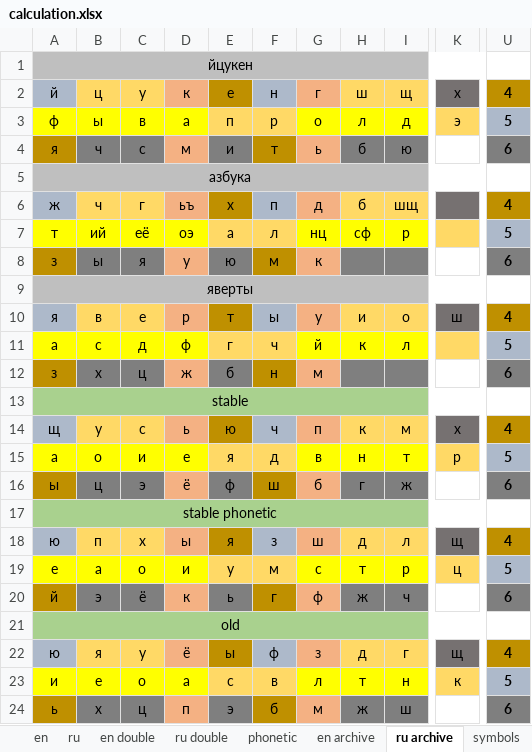
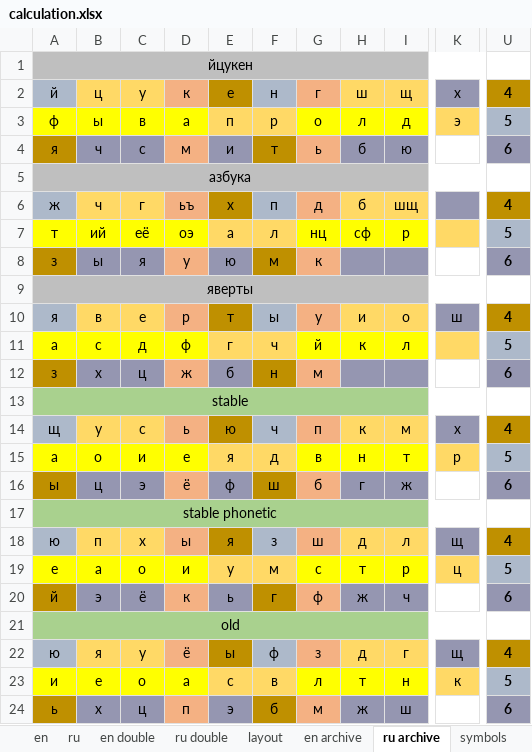
Before and after one commit to uqqu/qPhyx, an Excel workbook: external/calculation.xlsx, sheet ru archive, drawn as a sheet; only a part is shown, gaps mark what is left out; values as stored, in another font and other column widths than the file's, no borders; conditional formats not drawn; the diff names each change by its address in the sheet, - before the commit and + after, or states it on an @@ line.

```diff
--- a/external/calculation.xlsx (sheet ru archive)
+++ b/external/calculation.xlsx (sheet ru archive)
-sheet tab: phonetic
-K2 fill: #767171
+K2 fill: #9596B1
-B4:C4 fill: #7F7F7F
+B4:C4 fill: #9596B1
-E4 fill: #7F7F7F
+E4 fill: #9596B1
-H4:I4 fill: #7F7F7F
+H4:I4 fill: #9596B1
-U4 fill: #7F7F7F
+U4 fill: #9596B1
-K6 fill: #767171
+K6 fill: #9596B1
-B8:C8 fill: #7F7F7F
+B8:C8 fill: #9596B1
-E8 fill: #7F7F7F
+E8 fill: #9596B1
-H8:I8 fill: #7F7F7F
+H8:I8 fill: #9596B1
-U8 fill: #7F7F7F
+U8 fill: #9596B1
-K10 fill: #767171
+K10 fill: #9596B1
-B12:C12 fill: #7F7F7F
+B12:C12 fill: #9596B1
-E12 fill: #7F7F7F
+E12 fill: #9596B1
-H12:I12 fill: #7F7F7F
+H12:I12 fill: #9596B1
-U12 fill: #7F7F7F
+U12 fill: #9596B1
-K14 fill: #767171
+K14 fill: #9596B1
-B16:C16 fill: #7F7F7F
+B16:C16 fill: #9596B1
-E16 fill: #7F7F7F
+E16 fill: #9596B1
-H16:I16 fill: #7F7F7F
+H16:I16 fill: #9596B1
-U16 fill: #7F7F7F
+U16 fill: #9596B1
-K18 fill: #767171
+K18 fill: #9596B1
-B20:C20 fill: #7F7F7F
+B20:C20 fill: #9596B1
-E20 fill: #7F7F7F
+E20 fill: #9596B1
-H20:I20 fill: #7F7F7F
+H20:I20 fill: #9596B1
-U20 fill: #7F7F7F
+U20 fill: #9596B1
-K22 fill: #767171
+K22 fill: #9596B1
-B24:C24 fill: #7F7F7F
+B24:C24 fill: #9596B1
-E24 fill: #7F7F7F
+E24 fill: #9596B1
-H24:I24 fill: #7F7F7F
+H24:I24 fill: #9596B1
-U24 fill: #7F7F7F
+U24 fill: #9596B1
```
Also changed, not shown: sheet layout, sheet en archive, sheet symbols, other sheet tabs.
